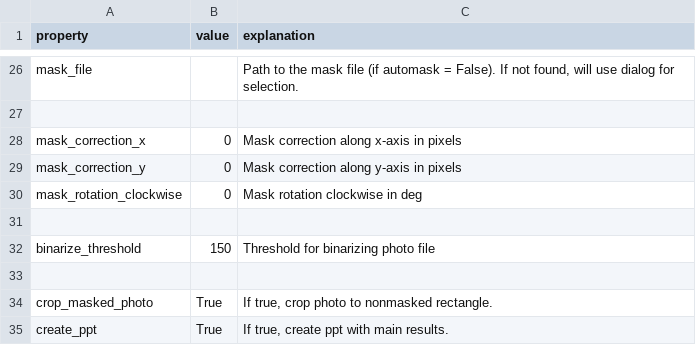
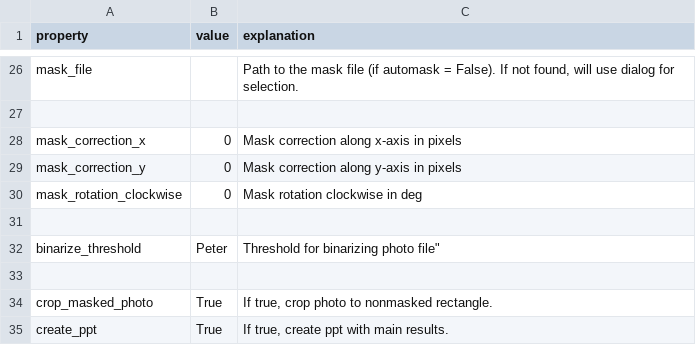
Before and after one commit to b4stian/anabu, a CSV file: anabu/standard_settings.csv, drawn as a sheet; only a part is shown, gaps mark what is left out.

```diff
--- a/anabu/standard_settings.csv
+++ b/anabu/standard_settings.csv
@@ -31,3 +31,3 @@
 
-"binarize_threshold", 150, "Threshold for binarizing photo file"
+"binarize_threshold", "Peter", Threshold for binarizing photo file"
 
```
Also changed, not shown: 2 other files.
